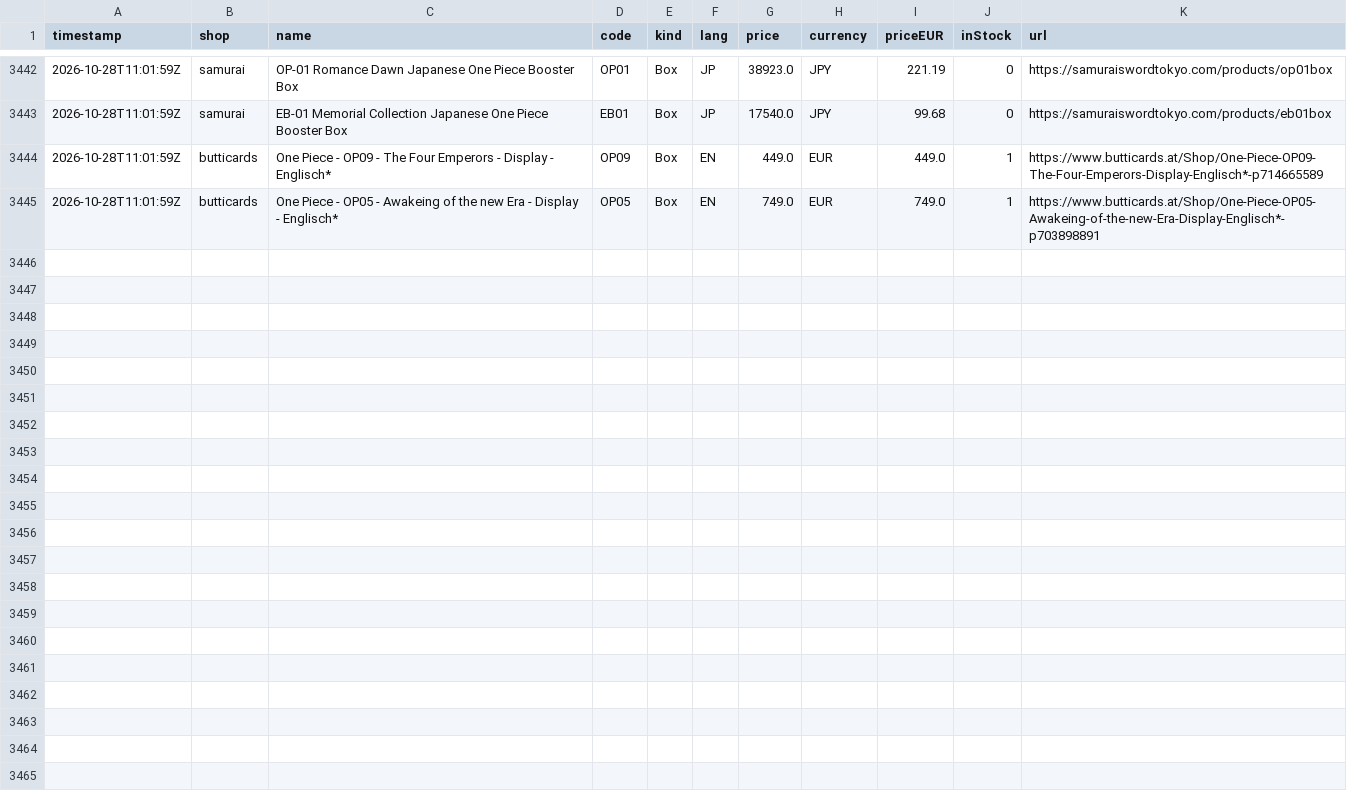
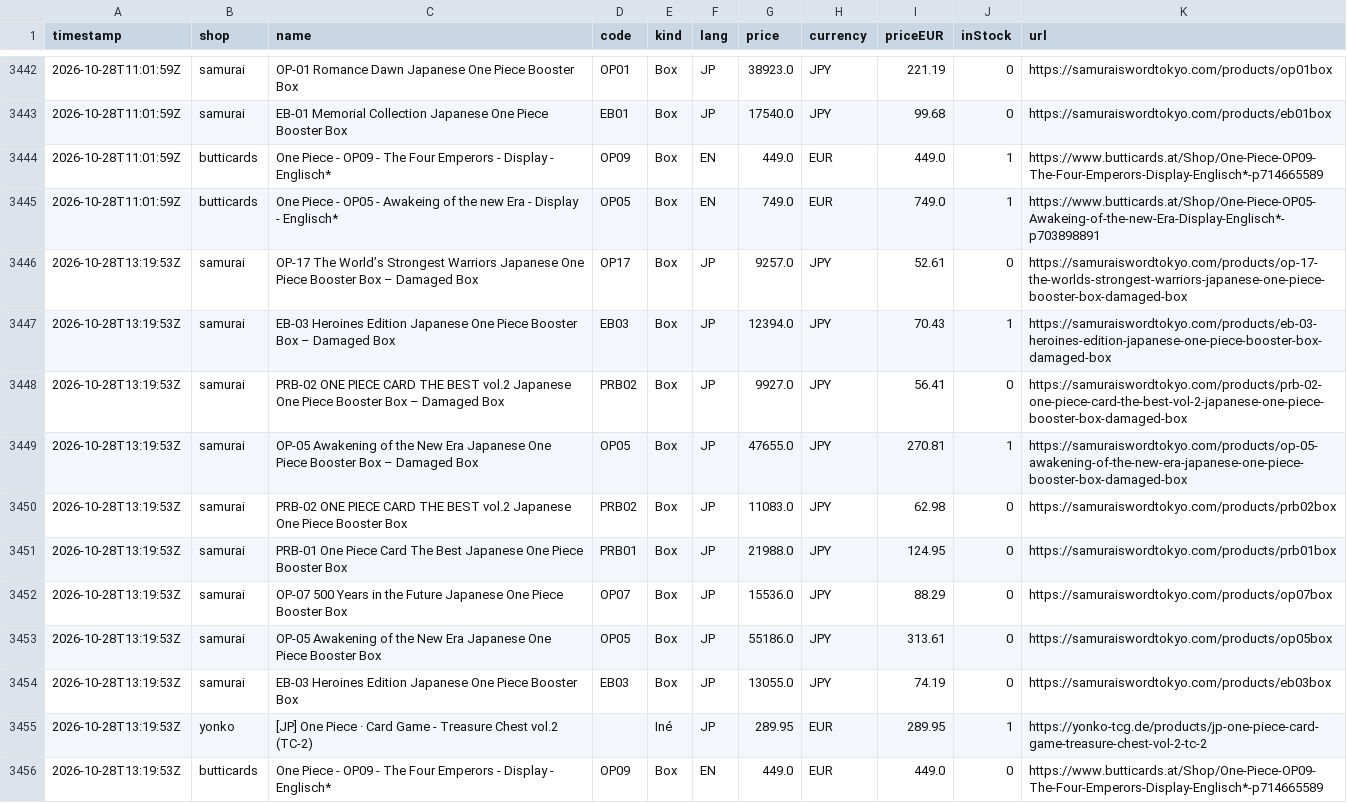
Before and after one commit to factoryofcrazy-coder/onepiece-ceny, a CSV file: data/history.csv, drawn as a sheet; only a part is shown, gaps mark what is left out; the diff names each change by its address in the sheet, - before the commit and + after, or states it on an @@ line.

```diff
--- a/data/history.csv
+++ b/data/history.csv
+row 3446: 2026-10-28T13:19:53Z | samurai | OP-17 The World’s Strongest Warriors Japanese One Piece Booster Box – Damaged Box | OP17 | Box | JP | 9257.0 | JPY | 52.61 | 0 | https://samuraiswordtokyo.com/products/op-17-the-worlds-strongest-warriors-japanese-one-piece-booster-box-damaged-box
+row 3447: 2026-10-28T13:19:53Z | samurai | EB-03 Heroines Edition Japanese One Piece Booster Box – Damaged Box | EB03 | Box | JP | 12394.0 | JPY | 70.43 | 1 | https://samuraiswordtokyo.com/products/eb-03-heroines-edition-japanese-one-piece-booster-box-damaged-box
+row 3448: 2026-10-28T13:19:53Z | samurai | PRB-02 ONE PIECE CARD THE BEST vol.2 Japanese One Piece Booster Box – Damaged Box | PRB02 | Box | JP | 9927.0 | JPY | 56.41 | 0 | https://samuraiswordtokyo.com/products/prb-02-one-piece-card-the-best-vol-2-japanese-one-piece-booster-box-damaged-box
+row 3449: 2026-10-28T13:19:53Z | samurai | OP-05 Awakening of the New Era Japanese One Piece Booster Box – Damaged Box | OP05 | Box | JP | 47655.0 | JPY | 270.81 | 1 | https://samuraiswordtokyo.com/products/op-05-awakening-of-the-new-era-japanese-one-piece-booster-box-damaged-box
+row 3450: 2026-10-28T13:19:53Z | samurai | PRB-02 ONE PIECE CARD THE BEST vol.2 Japanese One Piece Booster Box | PRB02 | Box | JP | 11083.0 | JPY | 62.98 | 0 | https://samuraiswordtokyo.com/products/prb02box
+row 3451: 2026-10-28T13:19:53Z | samurai | PRB-01 One Piece Card The Best Japanese One Piece Booster Box | PRB01 | Box | JP | 21988.0 | JPY | 124.95 | 0 | https://samuraiswordtokyo.com/products/prb01box
+row 3452: 2026-10-28T13:19:53Z | samurai | OP-07 500 Years in the Future Japanese One Piece Booster Box | OP07 | Box | JP | 15536.0 | JPY | 88.29 | 0 | https://samuraiswordtokyo.com/products/op07box
+row 3453: 2026-10-28T13:19:53Z | samurai | OP-05 Awakening of the New Era Japanese One Piece Booster Box | OP05 | Box | JP | 55186.0 | JPY | 313.61 | 0 | https://samuraiswordtokyo.com/products/op05box
+row 3454: 2026-10-28T13:19:53Z | samurai | EB-03 Heroines Edition Japanese One Piece Booster Box | EB03 | Box | JP | 13055.0 | JPY | 74.19 | 0 | https://samuraiswordtokyo.com/products/eb03box
+row 3455: 2026-10-28T13:19:53Z | yonko | [JP] One Piece · Card Game - Treasure Chest vol.2 (TC-2) |  | Iné | JP | 289.95 | EUR | 289.95 | 1 | https://yonko-tcg.de/products/jp-one-piece-card-game-treasure-chest-vol-2-tc-2
+row 3456: 2026-10-28T13:19:53Z | butticards | One Piece - OP09 - The Four Emperors - Display - Englisch* | OP09 | Box | EN | 449.0 | EUR | 449.0 | 0 | https://www.butticards.at/Shop/One-Piece-OP09-The-Four-Emperors-Display-Englisch*-p714665589
```
Also changed, not shown: 9 other files.
